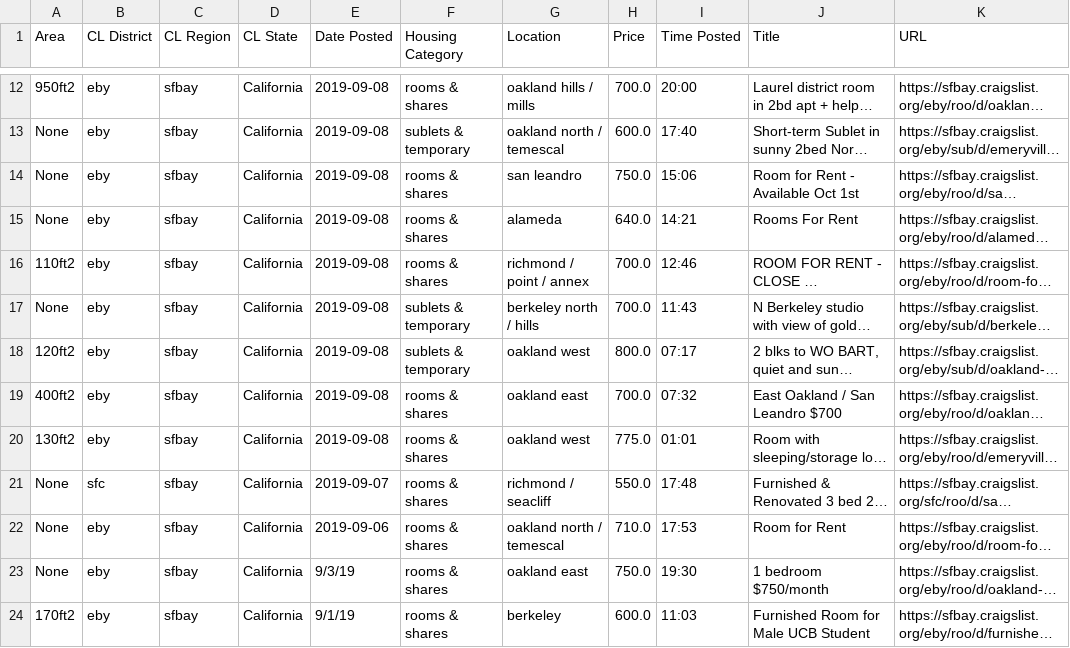
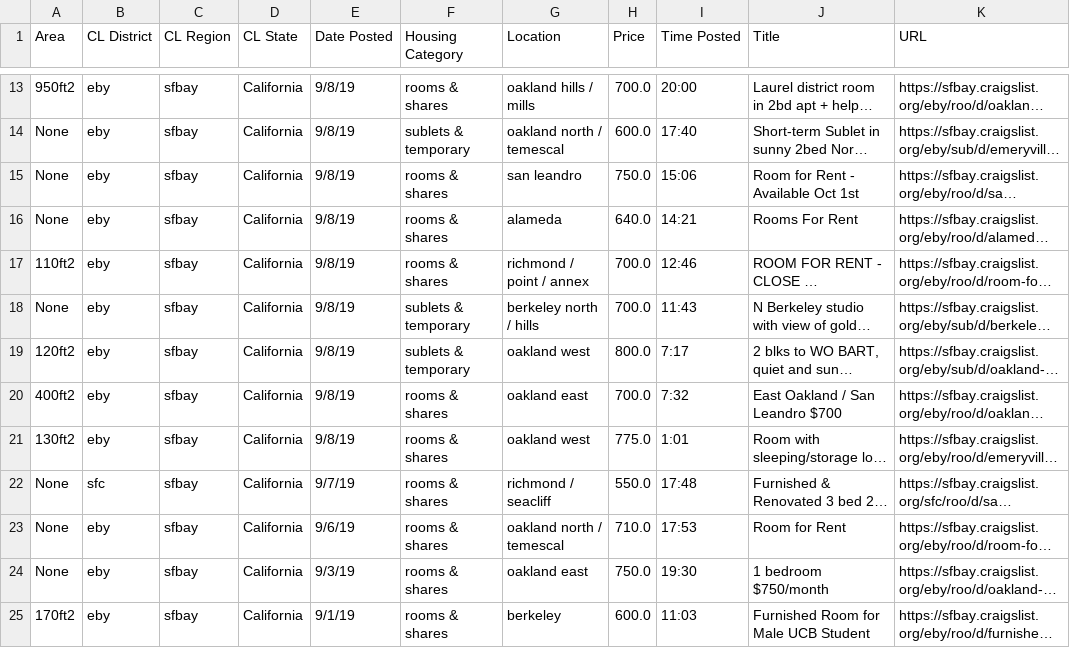
Before and after one commit to irahorecka/auto-craigslist-housing, a CSV file: single_room_csv/Significant Deals/significant posts.csv, drawn as a sheet; only a part is shown, gaps mark what is left out; long unchanged cells end in …; addresses are those after the commit; the diff covers the shown part only; the diff names each change by its address in the sheet, - before the commit and + after, or states it on an @@ line.

```diff
--- a/single_room_csv/Significant Deals/significant posts.csv
+++ b/single_room_csv/Significant Deals/significant posts.csv
-E13:E21 (Date Posted): 2019-09-08
+E13:E21 (Date Posted): 9/8/19
-I19 (Time Posted): 07:17
+I19 (Time Posted): 7:17
-I20 (Time Posted): 07:32
+I20 (Time Posted): 7:32
-I21 (Time Posted): 01:01
+I21 (Time Posted): 1:01
-E22 (Date Posted): 2019-09-07
+E22 (Date Posted): 9/7/19
-E23 (Date Posted): 2019-09-06
+E23 (Date Posted): 9/6/19
```
Also changed, not shown: 1 added row and 66 edited cells elsewhere in this file, single_room_csv/Significant Deals/new_post.csv, 3 other files.
